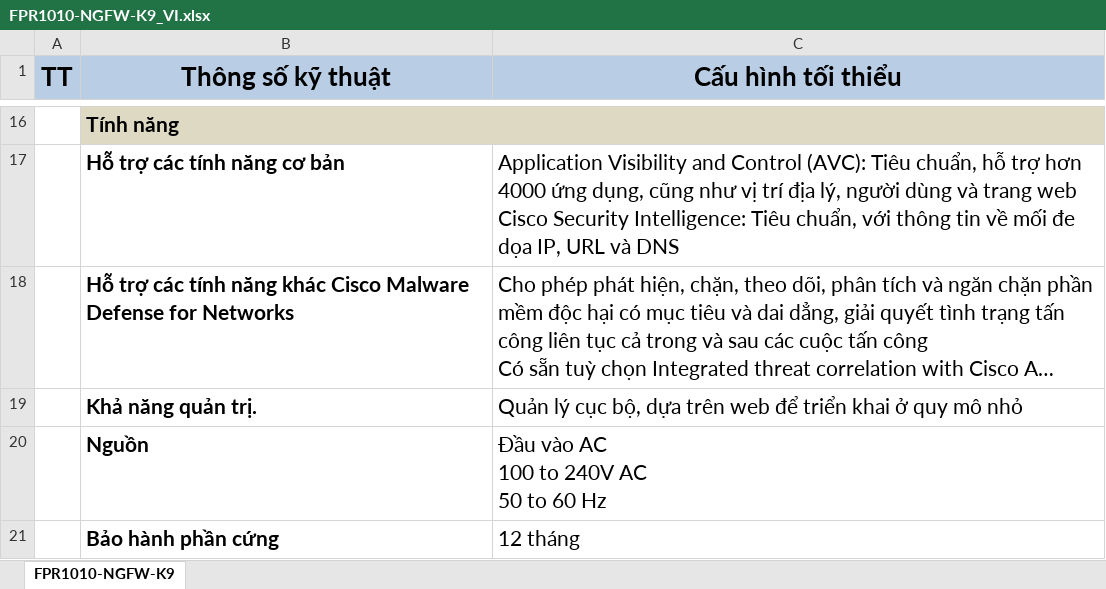
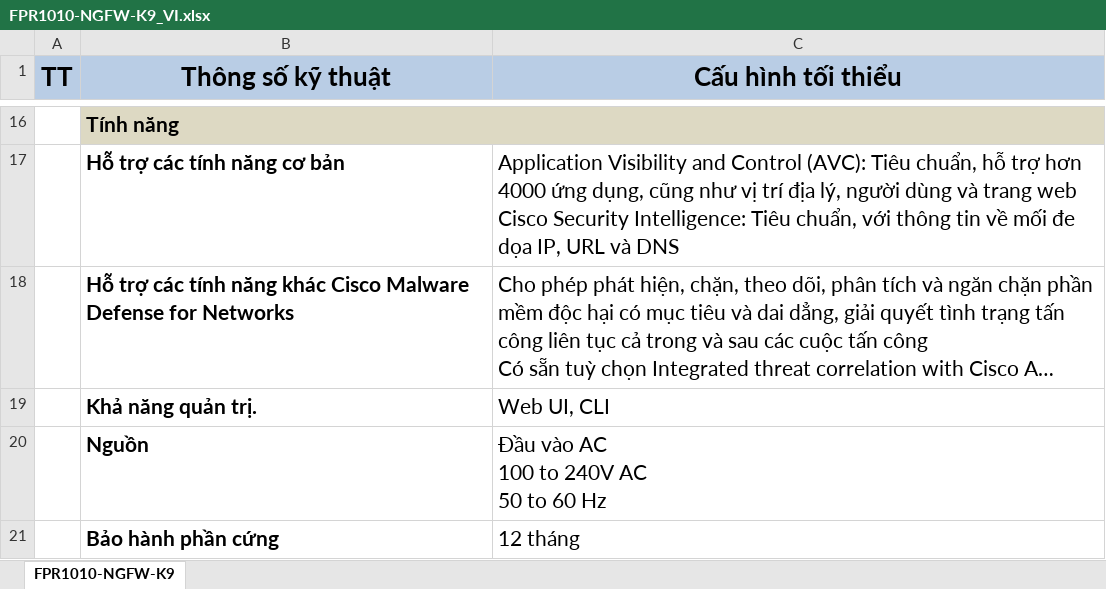
Before and after one commit to saitama-1/cisco_spec, an Excel workbook: FPR1010-NGFW-K9_VI.xlsx, sheet FPR1010-NGFW-K9, drawn as a sheet; only a part is shown, gaps mark what is left out; long unchanged cells end in …; values as stored, in another font and other column widths than the file's, no borders; the diff names each change by its address in the sheet, - before the commit and + after, or states it on an @@ line.

```diff
--- a/FPR1010-NGFW-K9_VI.xlsx (sheet FPR1010-NGFW-K9)
+++ b/FPR1010-NGFW-K9_VI.xlsx (sheet FPR1010-NGFW-K9)
-C19 (Cấu hình tối thiểu): Quản lý cục bộ, dựa trên web để triển khai ở quy mô nhỏ
+C19 (Cấu hình tối thiểu): Web UI, CLI
```
Also changed, not shown: FPR1120-NGFW-K9.xlsx, FPR2110-NGFW-K9.xlsx, 7 other files.
